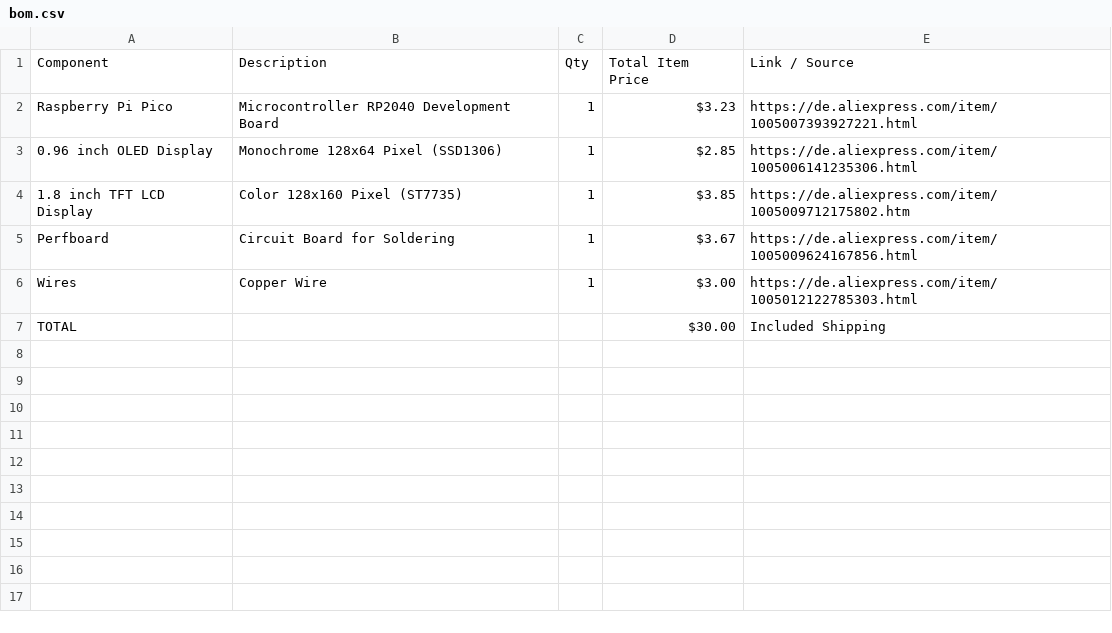
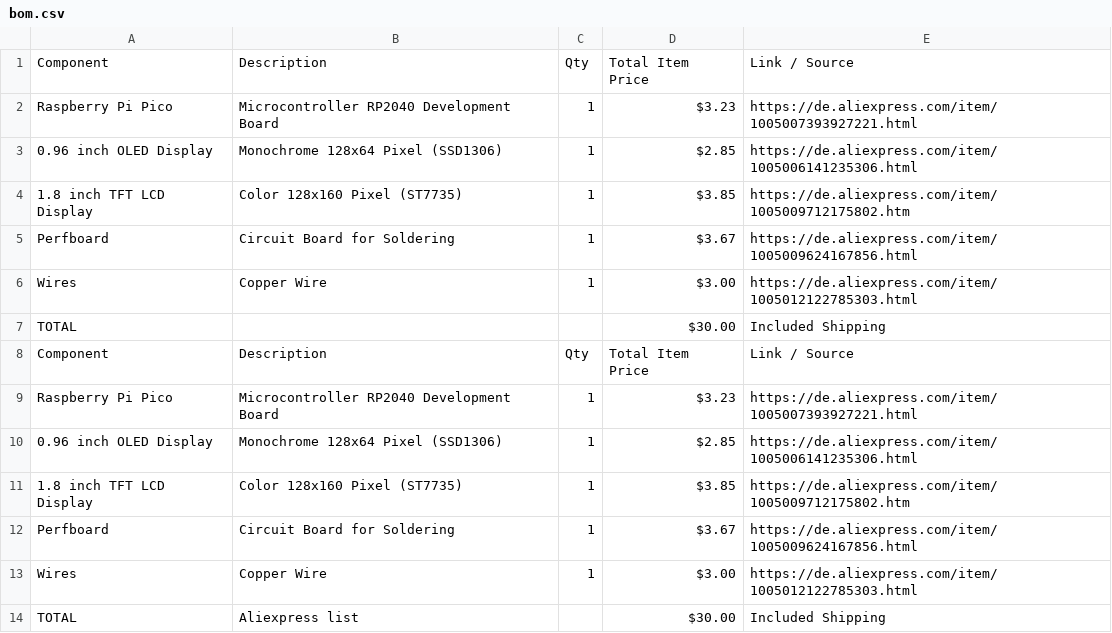
Before and after one commit to LeonOmo/The-Displays, a CSV file: bom.csv, drawn as a sheet; the diff names each change by its address in the sheet, - before the commit and + after, or states it on an @@ line.

Commit message:
Update bom.csv

```diff
--- a/bom.csv
+++ b/bom.csv
+row 8: Component | Description | Qty | Total Item Price | Link / Source
+row 9: Raspberry Pi Pico | Microcontroller RP2040 Development Board | 1 | $3.23 | https://de.aliexpress.com/item/1005007393927221.html
+row 10: 0.96 inch OLED Display | Monochrome 128x64 Pixel (SSD1306) | 1 | $2.85 | https://de.aliexpress.com/item/1005006141235306.html
+row 11: 1.8 inch TFT LCD Display | Color 128x160 Pixel (ST7735) | 1 | $3.85 | https://de.aliexpress.com/item/1005009712175802.htm
+row 12: Perfboard | Circuit Board for Soldering | 1 | $3.67 | https://de.aliexpress.com/item/1005009624167856.html
+row 13: Wires | Copper Wire | 1 | $3.00 | https://de.aliexpress.com/item/1005012122785303.html
+row 14: TOTAL | Aliexpress list |  | $30.00 | Included Shipping
```
